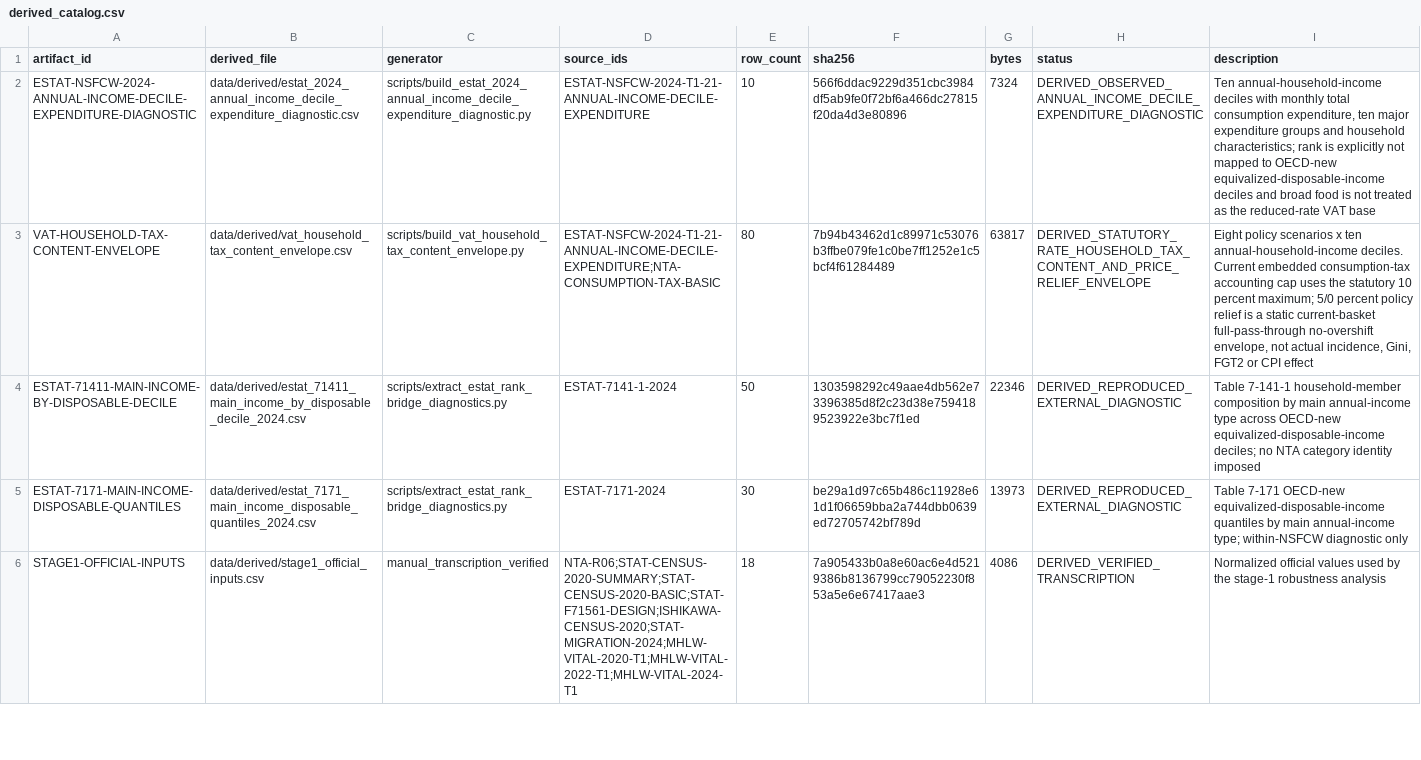
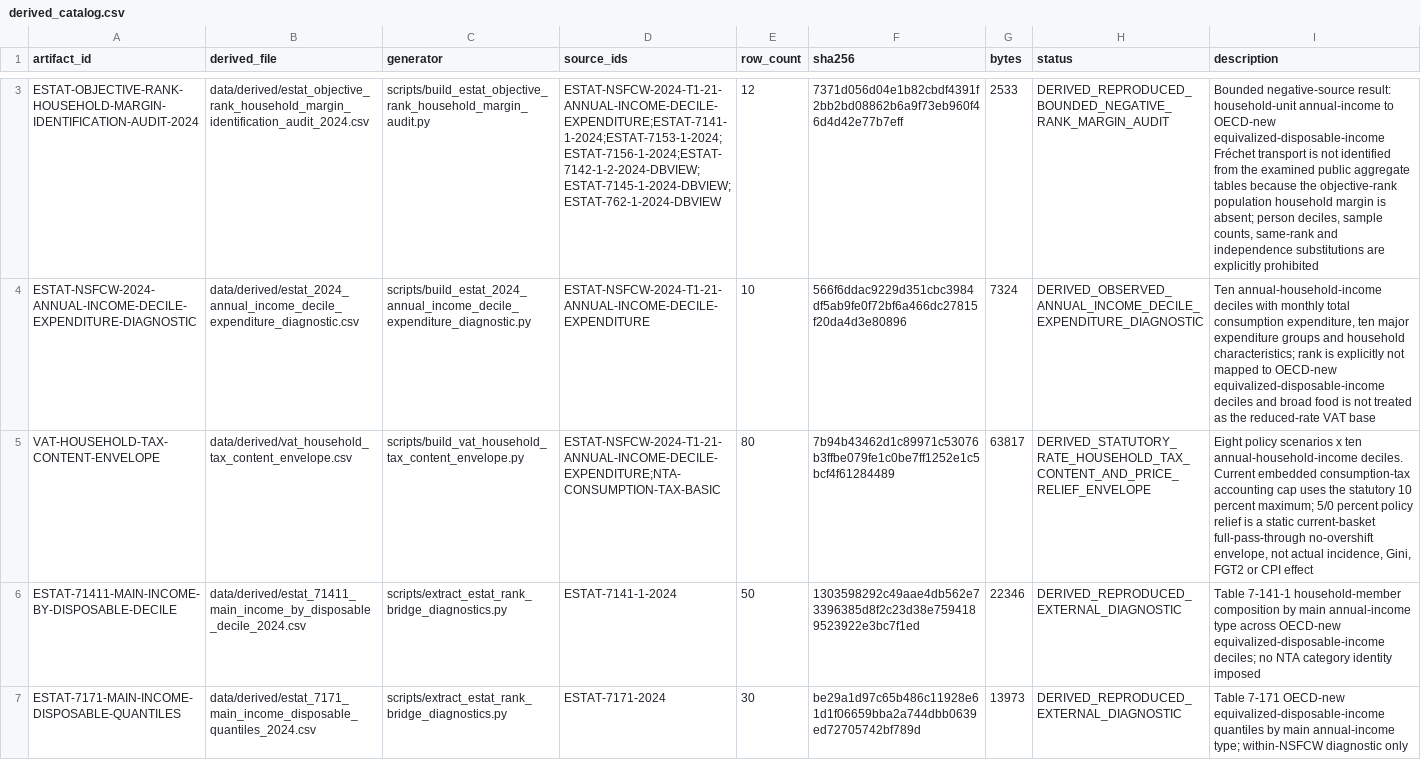
Before and after one commit to xmeta/jp-consumption-tax-reform, a CSV file: data/derived_catalog.csv, drawn as a sheet; only a part is shown, gaps mark what is left out; the shorter side is filled out with more unchanged rows; the diff covers the shown part only; the diff names each change by its address in the sheet, - before the commit and + after, or states it on an @@ line.

```diff
--- a/data/derived_catalog.csv
+++ b/data/derived_catalog.csv
+row 3: ESTAT-OBJECTIVE-RANK-HOUSEHOLD-MARGIN-IDENTIFICATION-AUDIT-2024 | data/derived/estat_objective_rank_household_margin_identification_audit_2024.csv | scripts/build_estat_objective_rank_household_margin_audit.py | ESTAT-NSFCW-2024-T1-21-ANNUAL-INCOME-DECILE-EXPENDITURE;ESTAT-7141-1-2024;ESTAT-7153-1-2024;ESTAT-7156-1-2024;ESTAT-7142-1-2-2024-DBVIEW;ESTAT-7145-1-2024-DBVIEW;ESTAT-762-1-2024-DBVIEW | 12 | 7371d056d04e1b82cbdf4391f2bb2bd08862b6a9f73eb960f46d4d42e77b7eff | 2533 | DERIVED_REPRODUCED_BOUNDED_NEGATIVE_RANK_MARGIN_AUDIT | Bounded negative-source result: household-unit annual-income to OECD-new equivalized-disposable-income Fréchet transport is not identified from the examined public aggregate tables because the objective-rank population household margin is absent; person deciles, sample counts, same-rank and independence substitutions are explicitly prohibited
```
Also changed, not shown: 1 added row elsewhere in this file, data/source_catalog.csv, 12 other files.
